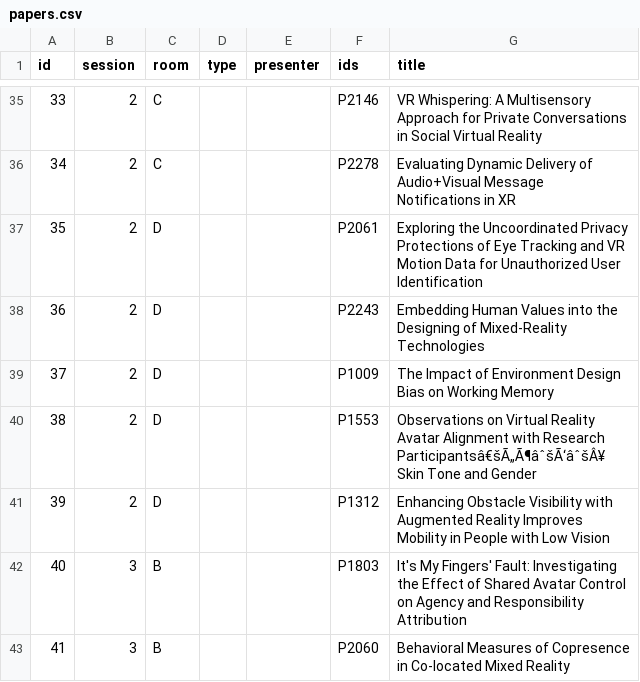
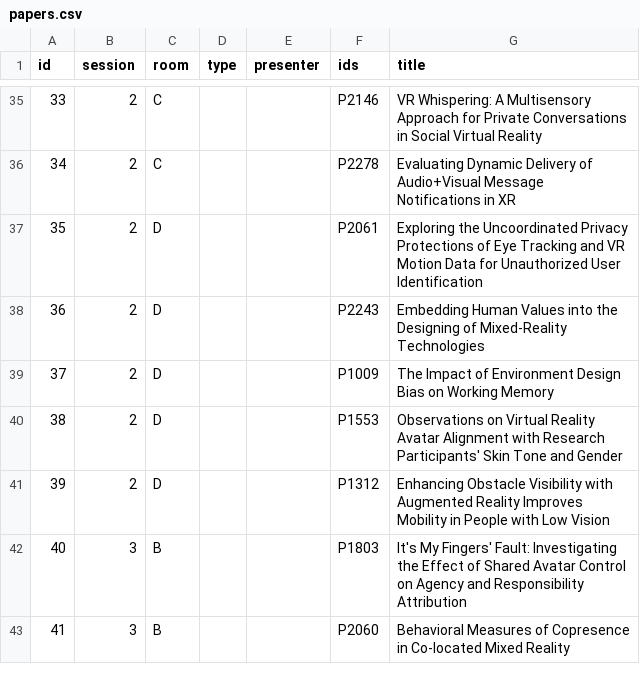
Before and after one commit to ieeevr/dev, a CSV file: _data/papers.csv, drawn as a sheet; only a part is shown, gaps mark what is left out; the diff covers the shown part only.

Commit message:
Update papers.csv

```diff
--- a/_data/papers.csv
+++ b/_data/papers.csv
@@ -39,3 +39,3 @@ id,session,room,type,presenter,ids,title
 37,2,D, , ,P1009, The Impact of Environment Design Bias on Working Memory
-38,2,D, , ,P1553, Observations on Virtual Reality Avatar Alignment with Research Participantsâ€šÃ„Ã¶âˆšÃ‘âˆšÂ¥ Skin Tone and Gender
+38,2,D, , ,P1553, Observations on Virtual Reality Avatar Alignment with Research Participants' Skin Tone and Gender
 39,2,D, , ,P1312, Enhancing Obstacle Visibility with Augmented Reality Improves Mobility in People with Low Vision
```
Also changed, not shown: 2 removed rows and 14 edited cells elsewhere in this file.
